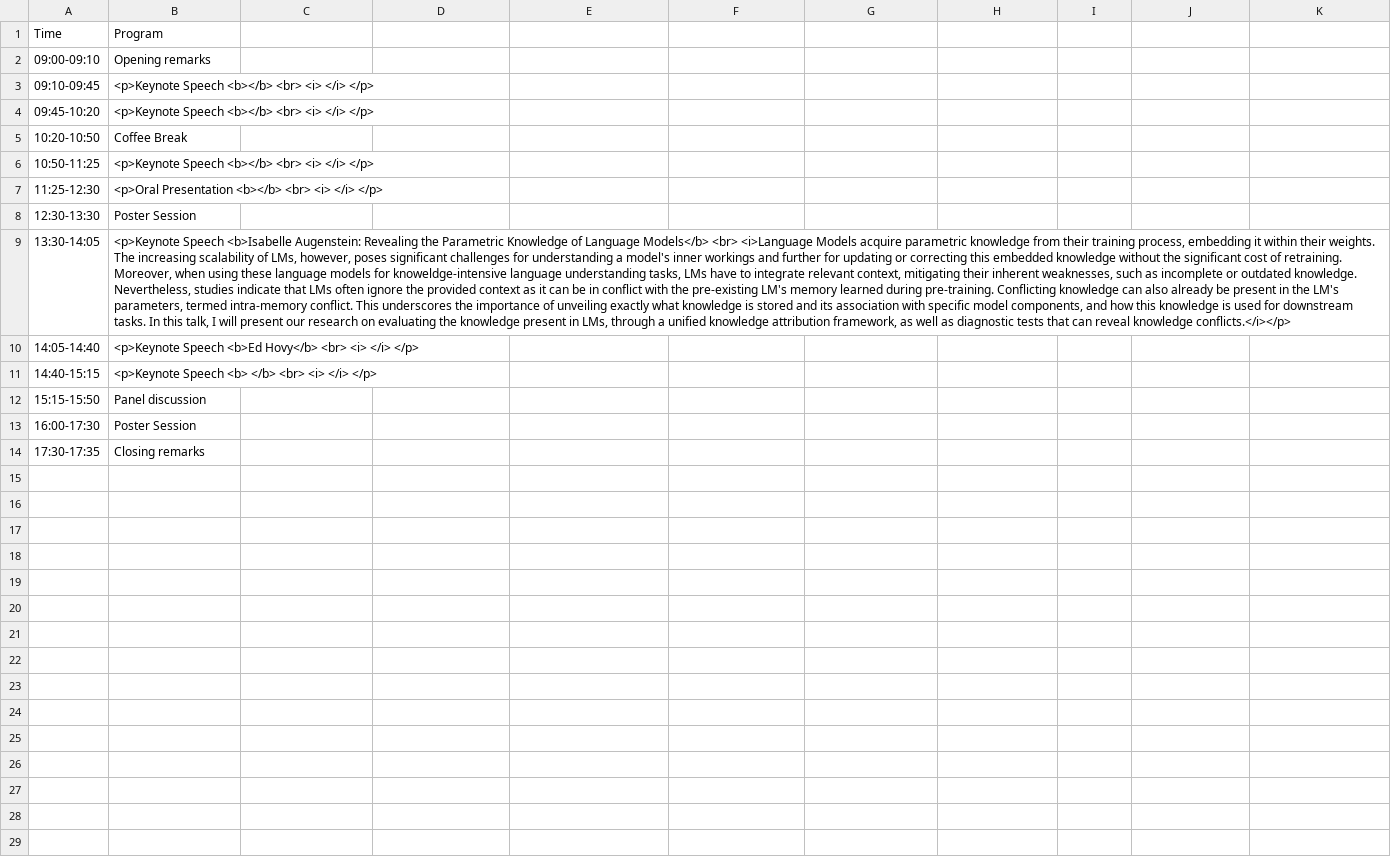
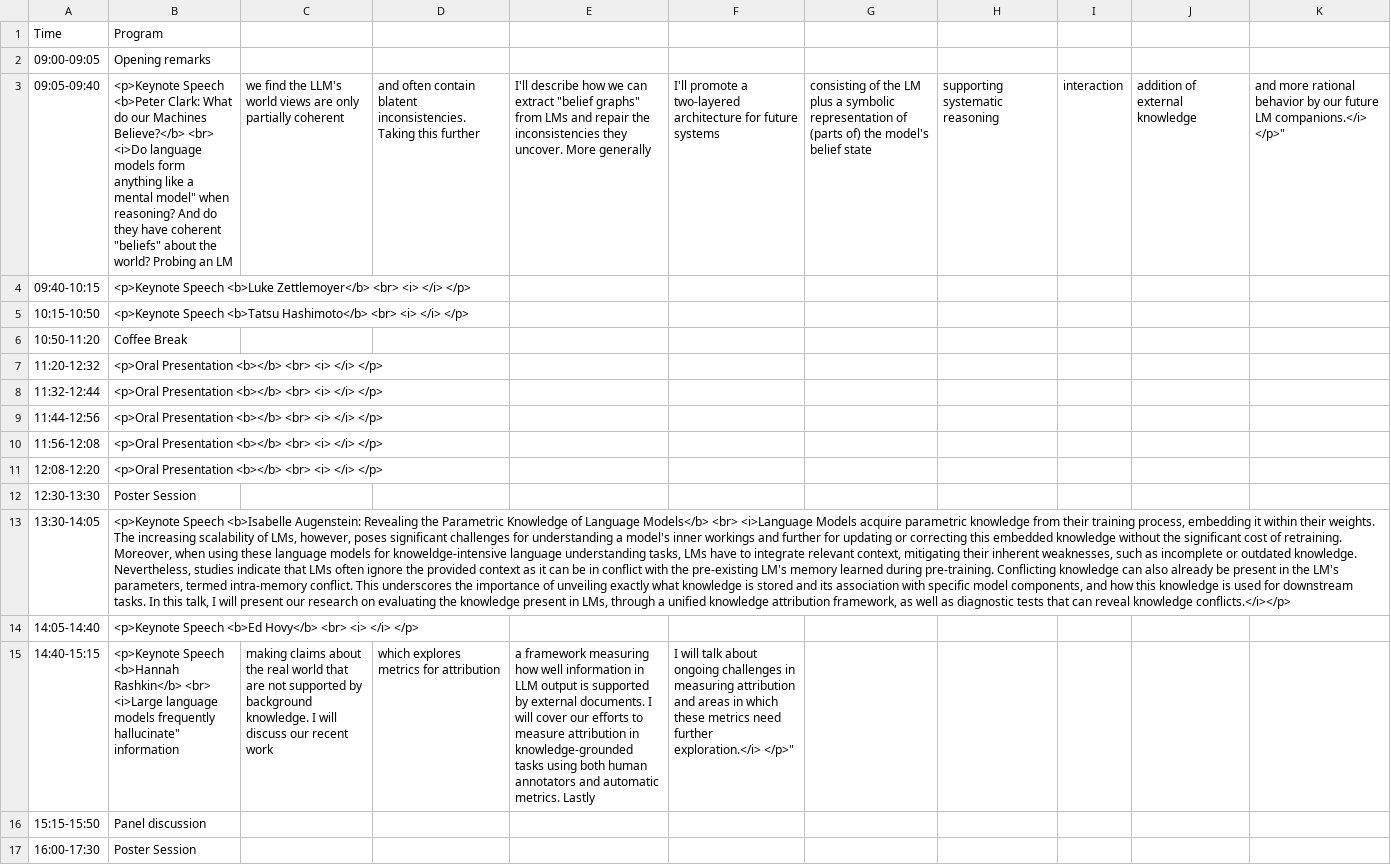
Before and after one commit to Knowledgeable-LM/Knowledgeable-LM.github.io, a CSV file: home/schedule.csv, drawn as a sheet; only a part is shown; the shorter side is filled out with more unchanged rows; removed rows and columns are numbered as before the commit, all else as after; the diff names each change by its address in the sheet, - before the commit and + after, or states it on an @@ line.

```diff
--- a/home/schedule.csv
+++ b/home/schedule.csv
-A2: 09:00-09:10
+A2: 09:00-09:05
-row 3: 09:10-09:45 | <p>Keynote Speech <b></b> <br> <i> </i> </p>
+row 3: 09:05-09:40 | <p>Keynote Speech <b>Peter Clark: What do our Machines Believe?</b> <br> <i>Do language models form anything like a mental model" when reasoning? And do they have coherent "beliefs" about the world? Probing an LM | we find the LLM's world views are only partially coherent | and often contain blatent inconsistencies. Taking this further | I'll describe how we can extract "belief graphs" from LMs and repair the inconsistencies they uncover. More generally | I'll promote a two-layered architecture for future systems | consisting of the LM plus a symbolic representation of (parts of) the model's belief state | supporting systematic reasoning | interaction | addition of external knowledge | and more rational behavior by our future LM companions.</i> </p>"
-A4: 09:45-10:20
+A4: 09:40-10:15
-B4: <p>Keynote Speech <b></b> <br> <i>…
+B4: <p>Keynote Speech <b>Luke Zettlemoyer</b> <br> <i>…
+row 5: 10:15-10:50 | <p>Keynote Speech <b>Tatsu Hashimoto</b> <br> <i> </i> </p>
-A6: 10:20-10:50
+A6: 10:50-11:20
-row 6: 10:50-11:25 | <p>Keynote Speech <b></b> <br> <i> </i> </p>
-A7: 11:25-12:30
+A7: 11:20-12:32
+row 8: 11:32-12:44 | <p>Oral Presentation <b></b> <br> <i> </i> </p>
+row 9: 11:44-12:56 | <p>Oral Presentation <b></b> <br> <i> </i> </p>
+row 10: 11:56-12:08 | <p>Oral Presentation <b></b> <br> <i> </i> </p>
+row 11: 12:08-12:20 | <p>Oral Presentation <b></b> <br> <i> </i> </p>
-B15: <p>Keynote Speech <b> </b> <br> <i> </i> </p>
+B15: <p>Keynote Speech <b>Hannah Rashkin</b> <br> <i>Large language models frequently hallucinate" information
-C15: (empty)
+C15: making claims about the real world that are not supported by background knowledge. I will discuss our recent work
-D15: (empty)
+D15: which explores metrics for attribution
-E15: (empty)
+E15: a framework measuring how well information in LLM output is supported by external documents. I will cover our efforts to measure attribution in knowledge-grounded tasks using both human annotators and automatic metrics. Lastly
-F15: (empty)
+F15: I will talk about ongoing challenges in measuring attribution and areas in which these metrics need further exploration.</i> </p>"
```
Also changed, not shown: 1 other file.
